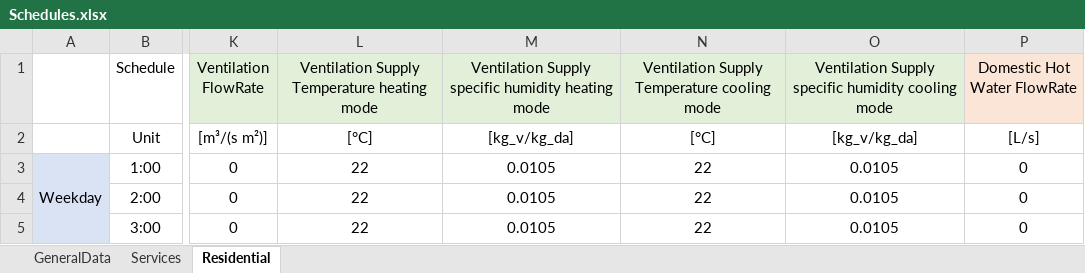
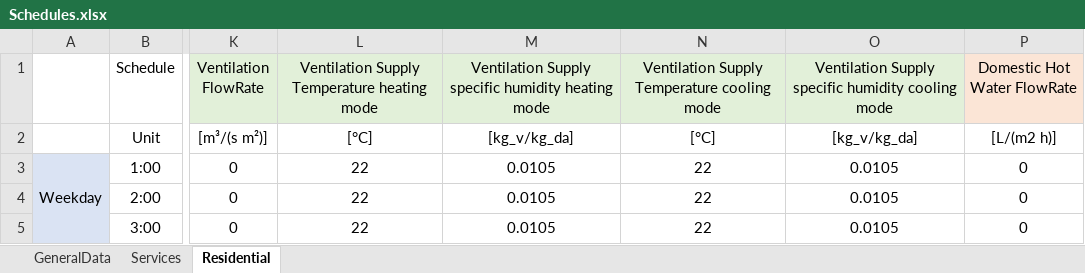
Before and after one commit to BETALAB-team/EUReCA, an Excel workbook: eureca_ubem/Input/Schedules.xlsx, sheet Residential, drawn as a sheet; only a part is shown, gaps mark what is left out; values as stored, in another font and other column widths than the file's, no borders; the diff names each change by its address in the sheet, - before the commit and + after, or states it on an @@ line.

```diff
--- a/eureca_ubem/Input/Schedules.xlsx (sheet Residential)
+++ b/eureca_ubem/Input/Schedules.xlsx (sheet Residential)
-P2 (Domestic Hot Water FlowRate): [L/s]
+P2 (Domestic Hot Water FlowRate): [L/(m2 h)]
```
Also changed, not shown: sheet Services, 1 other file.
